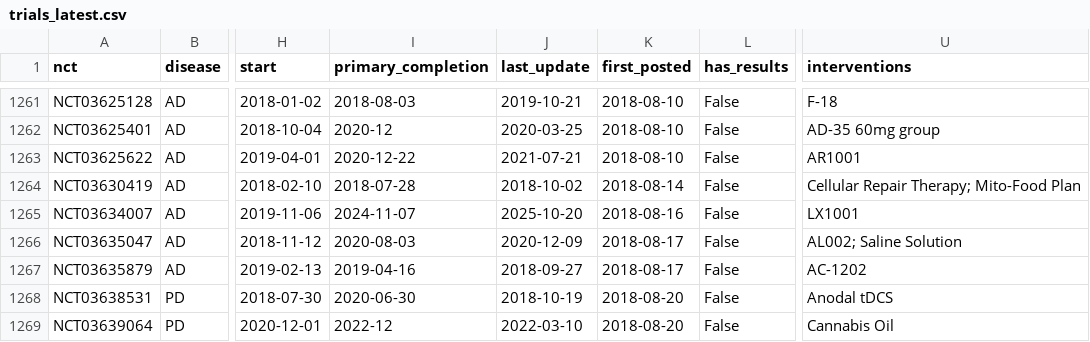
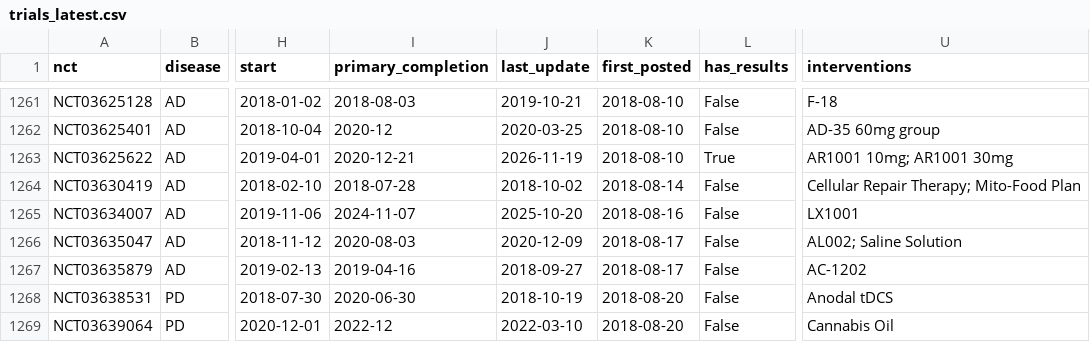
Before and after one commit to rddtrace-lab/neurotrials, a CSV file: data/trials_latest.csv, drawn as a sheet; only a part is shown, gaps mark what is left out; the diff covers the shown part only; the diff names each change by its address in the sheet, - before the commit and + after, or states it on an @@ line.

```diff
--- a/data/trials_latest.csv
+++ b/data/trials_latest.csv
-I1263 (primary_completion): 2020-12-22
+I1263 (primary_completion): 2020-12-21
-J1263 (last_update): 2021-07-21
+J1263 (last_update): 2026-11-19
-L1263 (has_results): False
+L1263 (has_results): True
-U1263 (interventions): AR1001
+U1263 (interventions): AR1001 10mg; AR1001 30mg
```
Also changed, not shown: 19 edited cells elsewhere in this file, data/cart/events.csv, data/cart/trials_latest.csv, 5 other files.
